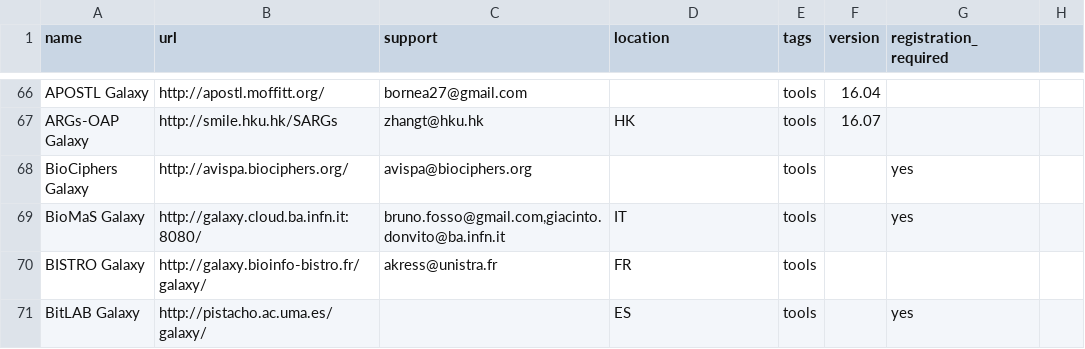
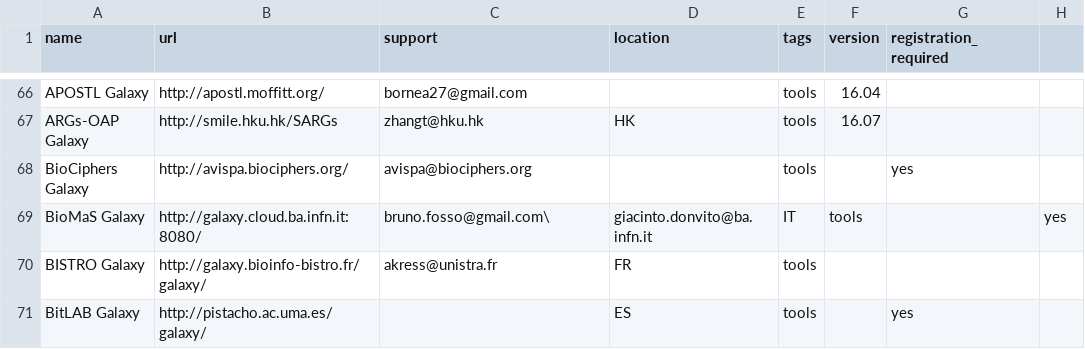
Before and after one commit to martenson/public-galaxy-servers, a CSV file: servers.csv, drawn as a sheet; only a part is shown, gaps mark what is left out.

Commit message:
test escaping

```diff
--- a/servers.csv
+++ b/servers.csv
@@ -68,3 +68,3 @@ ARGs-OAP Galaxy                          ,http://smile.hku.hk/SARGs
 BioCiphers Galaxy                        ,http://avispa.biociphers.org/                        ,avispa@biociphers.org                                                      ,        ,tools           ,       ,yes
-BioMaS Galaxy                            ,http://galaxy.cloud.ba.infn.it:8080/                 ,"bruno.fosso@gmail.com,giacinto.donvito@ba.infn.it"                        ,IT      ,tools           ,       ,yes
+BioMaS Galaxy                            ,http://galaxy.cloud.ba.infn.it:8080/                 ,bruno.fosso@gmail.com\,giacinto.donvito@ba.infn.it                        ,IT      ,tools           ,       ,yes
 BISTRO Galaxy                            ,http://galaxy.bioinfo-bistro.fr/galaxy/              ,akress@unistra.fr                                                          ,FR      ,tools           ,       ,
```
